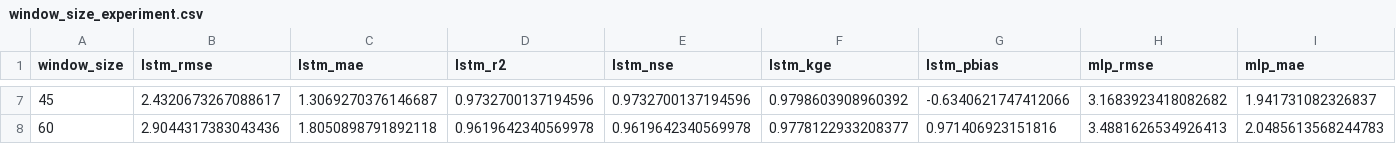
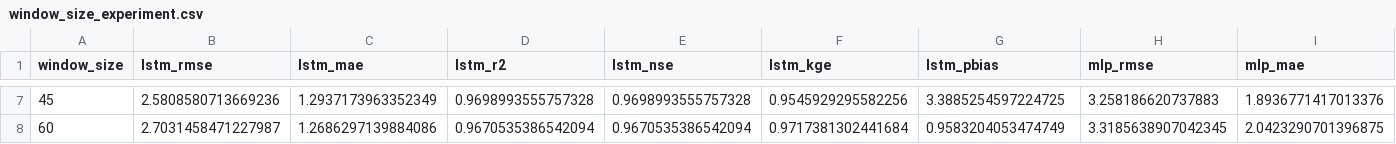
Before and after one commit to bimatriariyanto/prediksi-curah-hujan, a CSV file: export_assets/window_size_experiment.csv, drawn as a sheet; only a part is shown, gaps mark what is left out; the diff covers the shown part only; the diff names each change by its address in the sheet, - before the commit and + after, or states it on an @@ line.

```diff
--- a/export_assets/window_size_experiment.csv
+++ b/export_assets/window_size_experiment.csv
-B7 (lstm_rmse): 2.4320673267088617
+B7 (lstm_rmse): 2.5808580713669236
-C7 (lstm_mae): 1.3069270376146687
+C7 (lstm_mae): 1.2937173963352349
-D7 (lstm_r2): 0.9732700137194596
+D7 (lstm_r2): 0.9698993555757328
-E7 (lstm_nse): 0.9732700137194596
+E7 (lstm_nse): 0.9698993555757328
-F7 (lstm_kge): 0.9798603908960392
+F7 (lstm_kge): 0.9545929295582256
-G7 (lstm_pbias): -0.6340621747412066
+G7 (lstm_pbias): 3.3885254597224725
-H7 (mlp_rmse): 3.1683923418082682
+H7 (mlp_rmse): 3.258186620737883
-I7 (mlp_mae): 1.941731082326837
+I7 (mlp_mae): 1.8936771417013376
-B8 (lstm_rmse): 2.9044317383043436
+B8 (lstm_rmse): 2.7031458471227987
-C8 (lstm_mae): 1.8050898791892118
+C8 (lstm_mae): 1.2686297139884086
-D8 (lstm_r2): 0.9619642340569978
+D8 (lstm_r2): 0.9670535386542094
-E8 (lstm_nse): 0.9619642340569978
+E8 (lstm_nse): 0.9670535386542094
-F8 (lstm_kge): 0.9778122933208377
+F8 (lstm_kge): 0.9717381302441684
-G8 (lstm_pbias): 0.971406923151816
+G8 (lstm_pbias): 0.9583204053474749
-H8 (mlp_rmse): 3.4881626534926413
+H8 (mlp_rmse): 3.3185638907042345
-I8 (mlp_mae): 2.0485613568244783
+I8 (mlp_mae): 2.0423290701396875
```
Also changed, not shown: 58 edited cells elsewhere in this file, export_assets/metrics_summary.csv, 4 other files.
